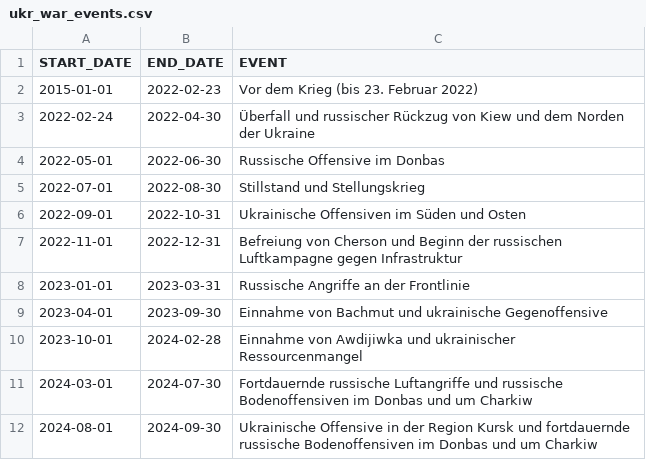
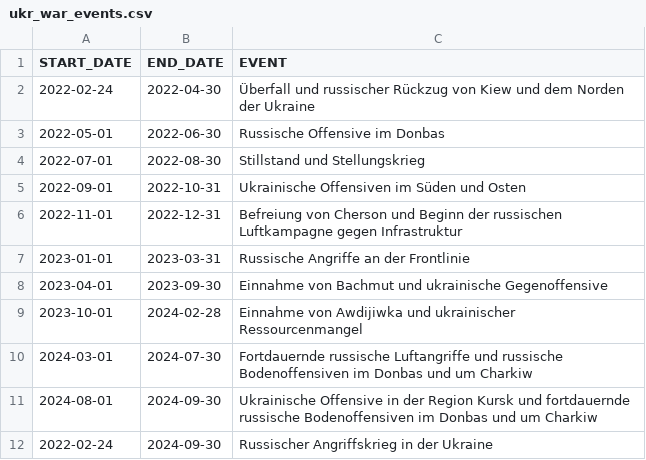
Before and after one commit to GianMan89/war-fire-model, a CSV file: data/ukr_war_events/ukr_war_events.csv, drawn as a sheet; removed rows and columns are numbered as before the commit, all else as after; the diff names each change by its address in the sheet, - before the commit and + after, or states it on an @@ line.

Commit message:
Update: Added war events for time span 2022-02-24 to 2024-09-30

```diff
--- a/data/ukr_war_events/ukr_war_events.csv
+++ b/data/ukr_war_events/ukr_war_events.csv
-row 2: 2015-01-01 | 2022-02-23 | Vor dem Krieg (bis 23. Februar 2022)
+row 12: 2022-02-24 | 2024-09-30 | Russischer Angriffskrieg in der Ukraine
```
